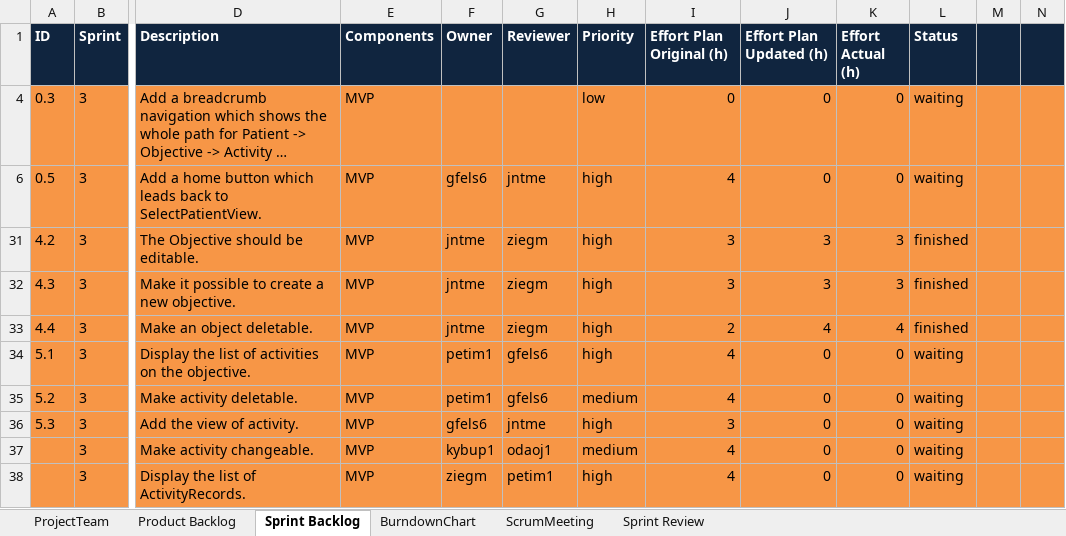
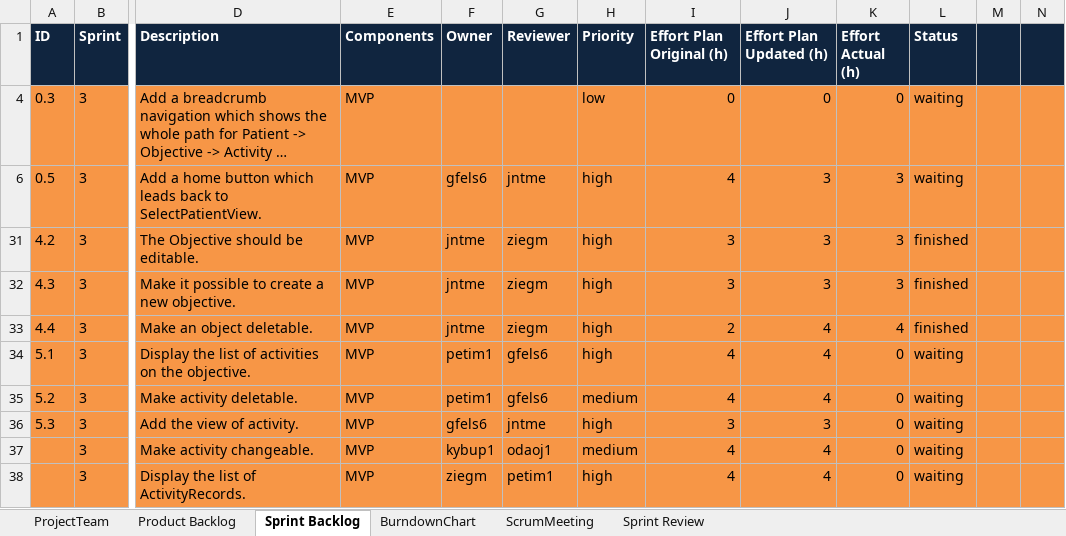
Before and after one commit to jntme/ch.bfh.btx8081.w2017.blue, an Excel workbook: doc/04-ScrumSetup/scrum.xlsx, sheet Sprint Backlog, drawn as a sheet; only a part is shown, gaps mark what is left out; long unchanged cells end in …; values as stored, in another font and other column widths than the file's, no borders; the diff covers the shown part only; the diff names each change by its address in the sheet, - before the commit and + after, or states it on an @@ line.

Commit message:
added container and content layout to implement a home button. home button is temporary, breadcrumb would be nice. switched css stuff on the different containers. modified scrum file

```diff
--- a/doc/04-ScrumSetup/scrum.xlsx (sheet Sprint Backlog)
+++ b/doc/04-ScrumSetup/scrum.xlsx (sheet Sprint Backlog)
-J6 (Effort Plan Updated (h)): 0
+J6 (Effort Plan Updated (h)): 3
-K6 (Effort Actual (h)): 0
+K6 (Effort Actual (h)): 3
-J34:J35 (Effort Plan Updated (h)): 0
+J34:J35 (Effort Plan Updated (h)): 4
-J36 (Effort Plan Updated (h)): 0
+J36 (Effort Plan Updated (h)): 3
-J37:J38 (Effort Plan Updated (h)): 0
+J37:J38 (Effort Plan Updated (h)): 4
```
Also changed, not shown: 1 added row, 1 removed row and 13 edited cells elsewhere in this sheet, sheet Sprint Review, 6 other files.
